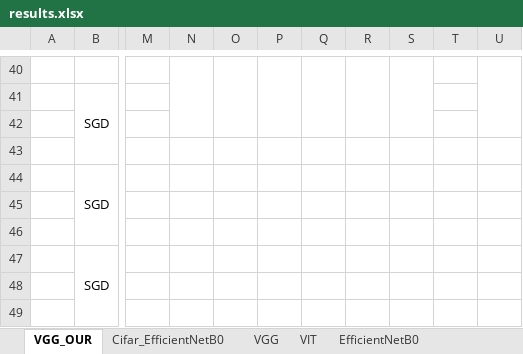
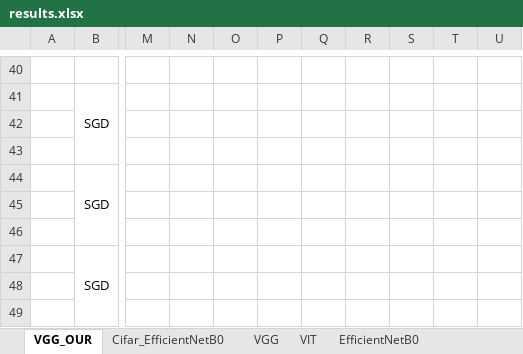
Before and after one commit to dawidsroczyk/Deep-Learning, an Excel workbook: convolutional_neural_networks/experiments/results.xlsx, sheet VGG_OUR, drawn as a sheet; only a part is shown, gaps mark what is left out; values as stored, in another font and other column widths than the file's, no borders; removed rows and columns are numbered as before the commit, all else as after; the diff covers the shown part only; the diff names each change by its address in the sheet, - before the commit and + after, or states it on an @@ line.

```diff
--- a/convolutional_neural_networks/experiments/results.xlsx (sheet VGG_OUR)
+++ b/convolutional_neural_networks/experiments/results.xlsx (sheet VGG_OUR)
-N40:N42 merged
-O40:O42 merged
-P40:P42 merged
-Q40:Q42 merged
-R40:R42 merged
-S40:S42 merged
-U40:U42 merged
```
Also changed, not shown: 2 added rows, 2 removed rows, 2 edited cells, cell formats and merged cells elsewhere in this sheet.
